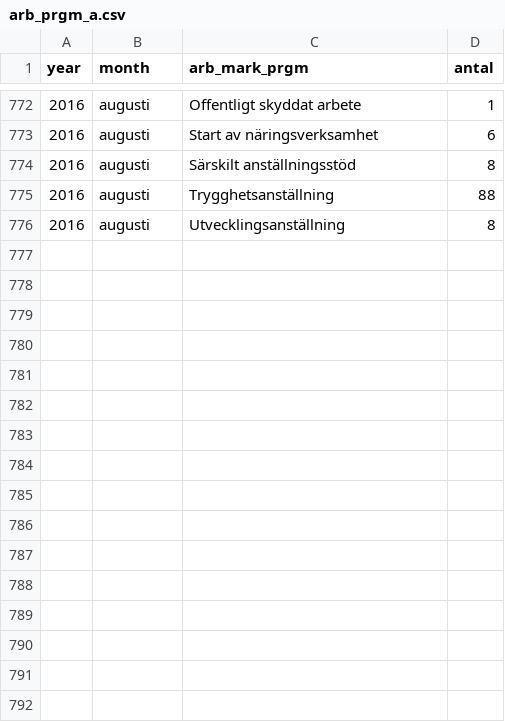
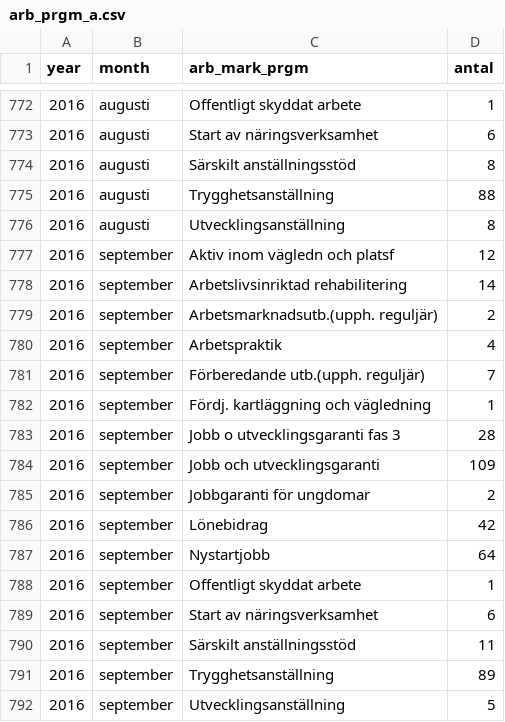
Before and after one commit to MansMeg/DIK_analys, a CSV file: Data/arb_prgm_a.csv, drawn as a sheet; only a part is shown, gaps mark what is left out.

```diff
--- a/Data/arb_prgm_a.csv
+++ b/Data/arb_prgm_a.csv
@@ -776 +776,17 @@
 2016,"augusti","Utvecklingsanställning",8
+2016,"september","Aktiv inom vägledn och platsf",12
+2016,"september","Arbetslivsinriktad rehabilitering",14
+2016,"september","Arbetsmarknadsutb.(upph. reguljär)",2
+2016,"september","Arbetspraktik",4
+2016,"september","Förberedande utb.(upph. reguljär)",7
+2016,"september","Fördj. kartläggning och vägledning",1
+2016,"september","Jobb o utvecklingsgaranti fas 3",28
+2016,"september","Jobb och utvecklingsgaranti",109
+2016,"september","Jobbgaranti för ungdomar",2
+2016,"september","Lönebidrag",42
+2016,"september","Nystartjobb",64
+2016,"september","Offentligt skyddat arbete",1
+2016,"september","Start av näringsverksamhet",6
+2016,"september","Särskilt anställningsstöd",11
+2016,"september","Trygghetsanställning",89
+2016,"september","Utvecklingsanställning",5
```
Also changed, not shown: Data/ers_by_age.csv, Data/ers_by_county.csv, 8 other files.
